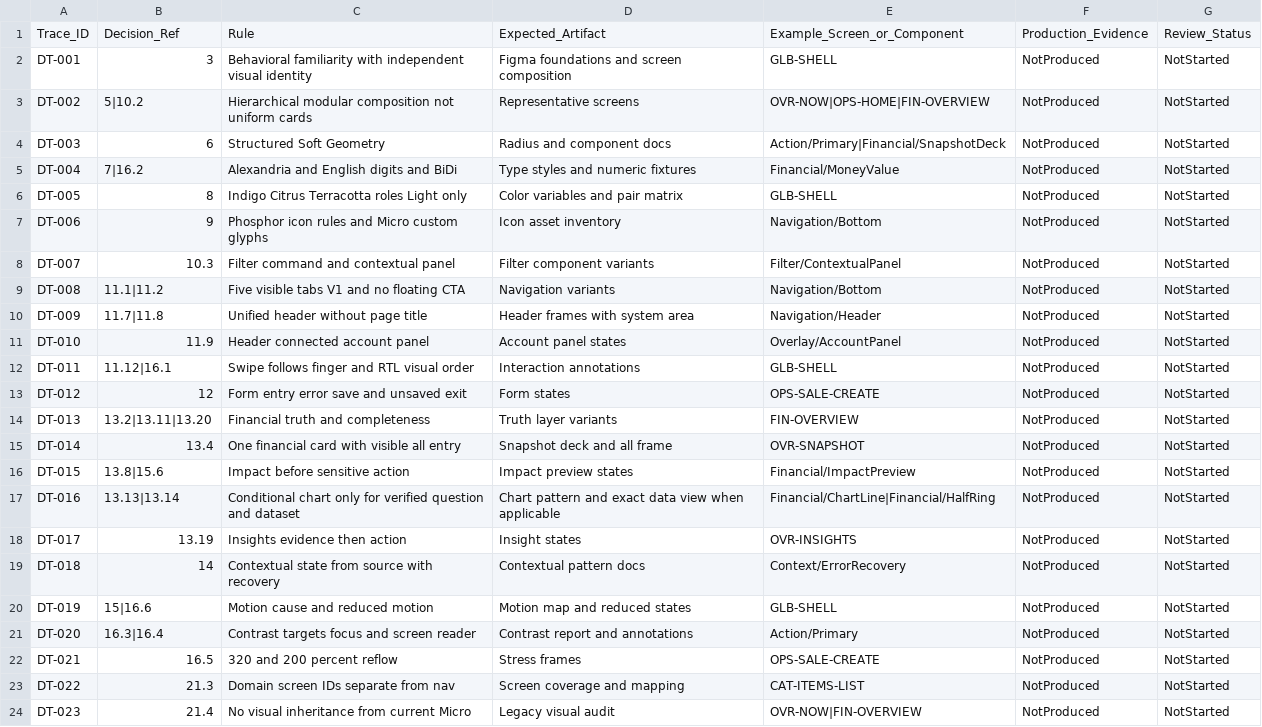
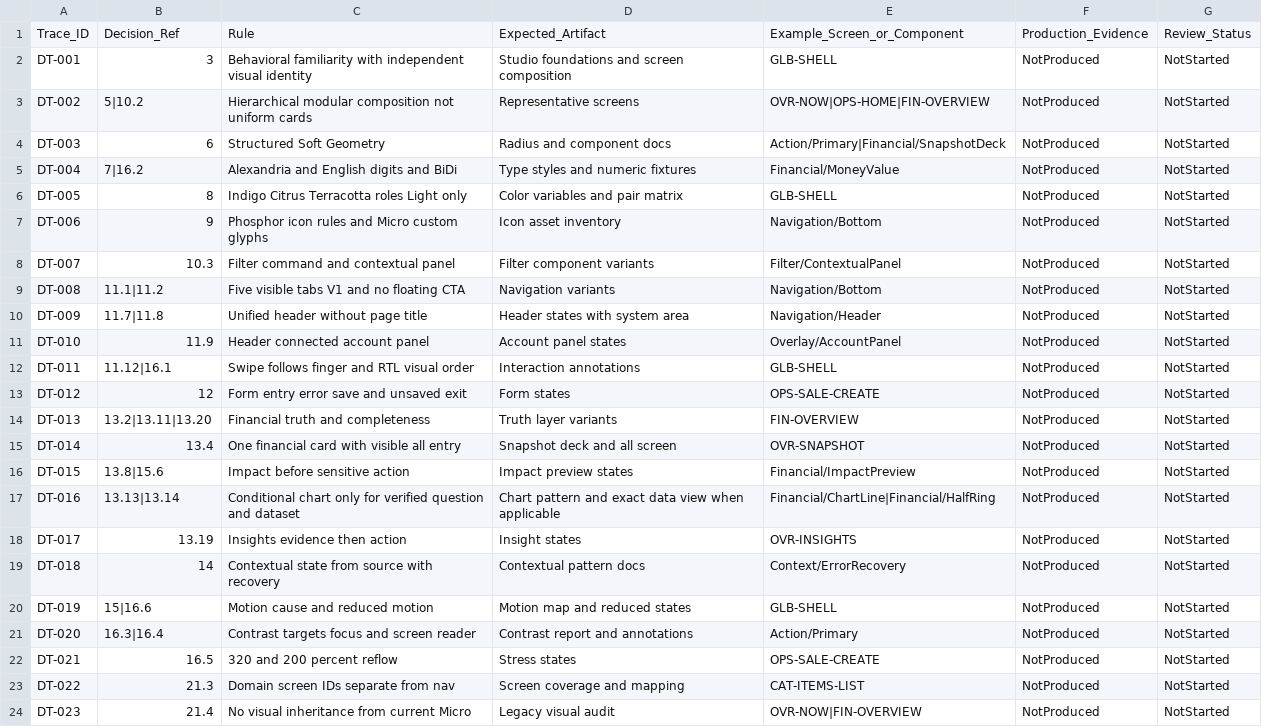
Before and after one commit to Qays7753/Micro-Bold-Modular-Design-Handoff-V1, a CSV file: 07-DECISION-TRACEABILITY.csv, drawn as a sheet; only a part is shown.

```diff
--- a/07-DECISION-TRACEABILITY.csv
+++ b/07-DECISION-TRACEABILITY.csv
@@ -1,3 +1,3 @@
 Trace_ID,Decision_Ref,Rule,Expected_Artifact,Example_Screen_or_Component,Production_Evidence,Review_Status
-DT-001,3,Behavioral familiarity with independent visual identity,Figma foundations and screen composition,GLB-SHELL,NotProduced,NotStarted
+DT-001,3,Behavioral familiarity with independent visual identity,Studio foundations and screen composition,GLB-SHELL,NotProduced,NotStarted
 DT-002,5|10.2,Hierarchical modular composition not uniform cards,Representative screens,OVR-NOW|OPS-HOME|FIN-OVERVIEW,NotProduced,NotStarted
@@ -9,3 +9,3 @@ DT-007,10.3,Filter command and contextual panel,Filter component variants,Filter
 DT-008,11.1|11.2,Five visible tabs V1 and no floating CTA,Navigation variants,Navigation/Bottom,NotProduced,NotStarted
-DT-009,11.7|11.8,Unified header without page title,Header frames with system area,Navigation/Header,NotProduced,NotStarted
+DT-009,11.7|11.8,Unified header without page title,Header states with system area,Navigation/Header,NotProduced,NotStarted
 DT-010,11.9,Header connected account panel,Account panel states,Overlay/AccountPanel,NotProduced,NotStarted
@@ -14,3 +14,3 @@ DT-012,12,Form entry error save and unsaved exit,Form states,OPS-SALE-CREATE,Not
 DT-013,13.2|13.11|13.20,Financial truth and completeness,Truth layer variants,FIN-OVERVIEW,NotProduced,NotStarted
-DT-014,13.4,One financial card with visible all entry,Snapshot deck and all frame,OVR-SNAPSHOT,NotProduced,NotStarted
+DT-014,13.4,One financial card with visible all entry,Snapshot deck and all screen,OVR-SNAPSHOT,NotProduced,NotStarted
 DT-015,13.8|15.6,Impact before sensitive action,Impact preview states,Financial/ImpactPreview,NotProduced,NotStarted
@@ -21,3 +21,3 @@ DT-019,15|16.6,Motion cause and reduced motion,Motion map and reduced states,GLB
 DT-020,16.3|16.4,Contrast targets focus and screen reader,Contrast report and annotations,Action/Primary,NotProduced,NotStarted
-DT-021,16.5,320 and 200 percent reflow,Stress frames,OPS-SALE-CREATE,NotProduced,NotStarted
+DT-021,16.5,320 and 200 percent reflow,Stress states,OPS-SALE-CREATE,NotProduced,NotStarted
 DT-022,21.3,Domain screen IDs separate from nav,Screen coverage and mapping,CAT-ITEMS-LIST,NotProduced,NotStarted
```
Also changed, not shown: 06-COMPONENT-INVENTORY.csv, 14 other files.
